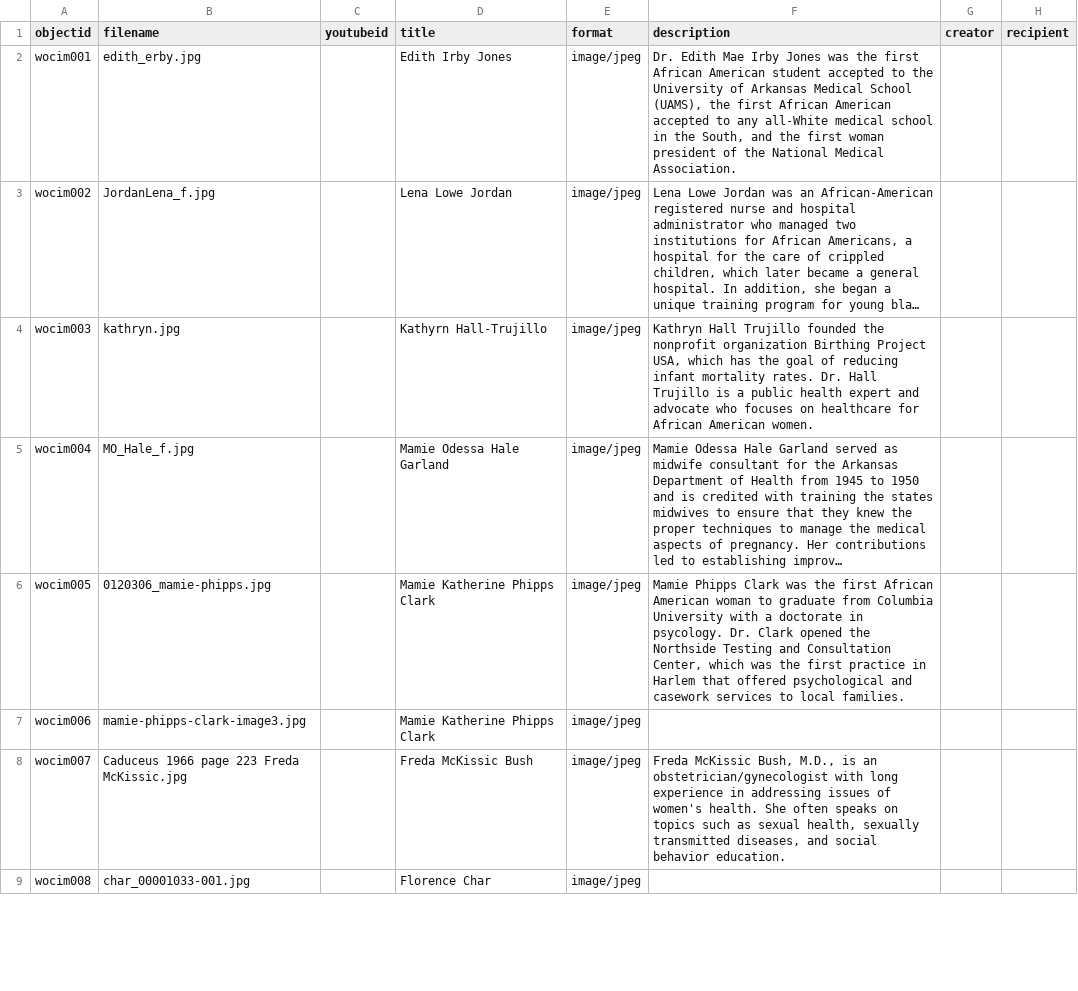
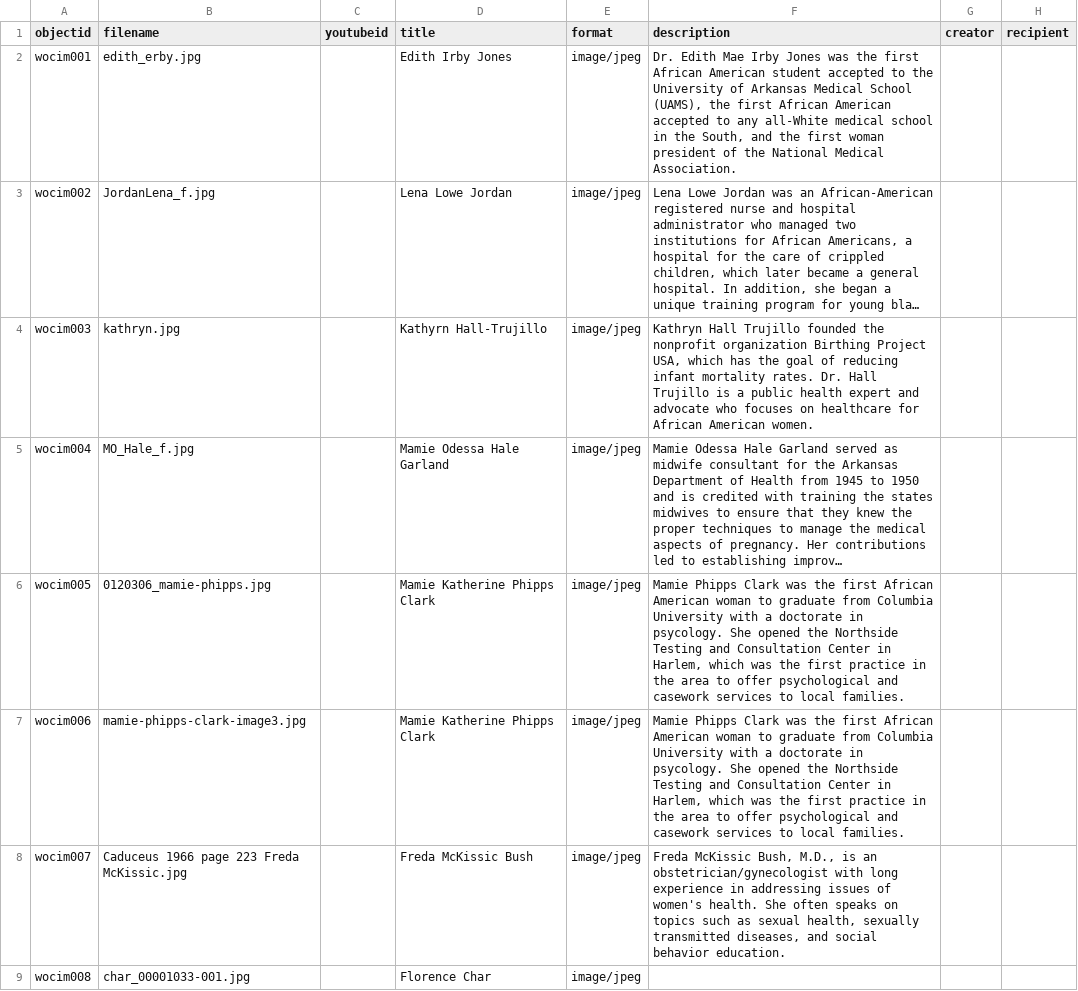
Before and after one commit to Starkad2/Wocim-GH2, a CSV file: _data/Wocim.csv, drawn as a sheet; only a part is shown; long unchanged cells end in …; the diff names each change by its address in the sheet, - before the commit and + after, or states it on an @@ line.

Commit message:
Add files via upload

```diff
--- a/_data/Wocim.csv
+++ b/_data/Wocim.csv
-F6 (description): …in psycology. Dr. Clark opened the Northside Testing and Consultation Center, which was the first practice in Harlem that offered psychological and…
+F6 (description): …in psycology. She opened the Northside Testing and Consultation Center in Harlem, which was the first practice in the area to offer psychological and…
-F7 (description): (empty)
+F7 (description): Mamie Phipps Clark was the first African American woman to graduate from Columbia University with a doctorate in psycology. She opened the Northside Testing and Consultation Center in Harlem, which was the first practice in the area to offer psychological and casework services to local families.
```
